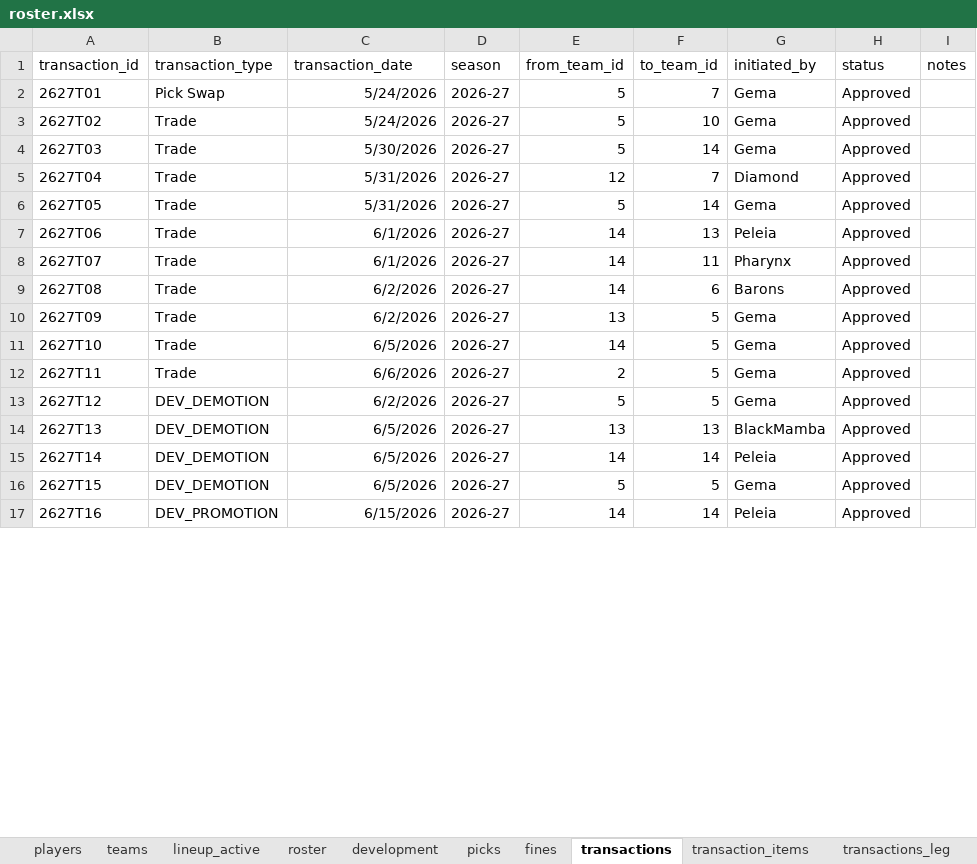
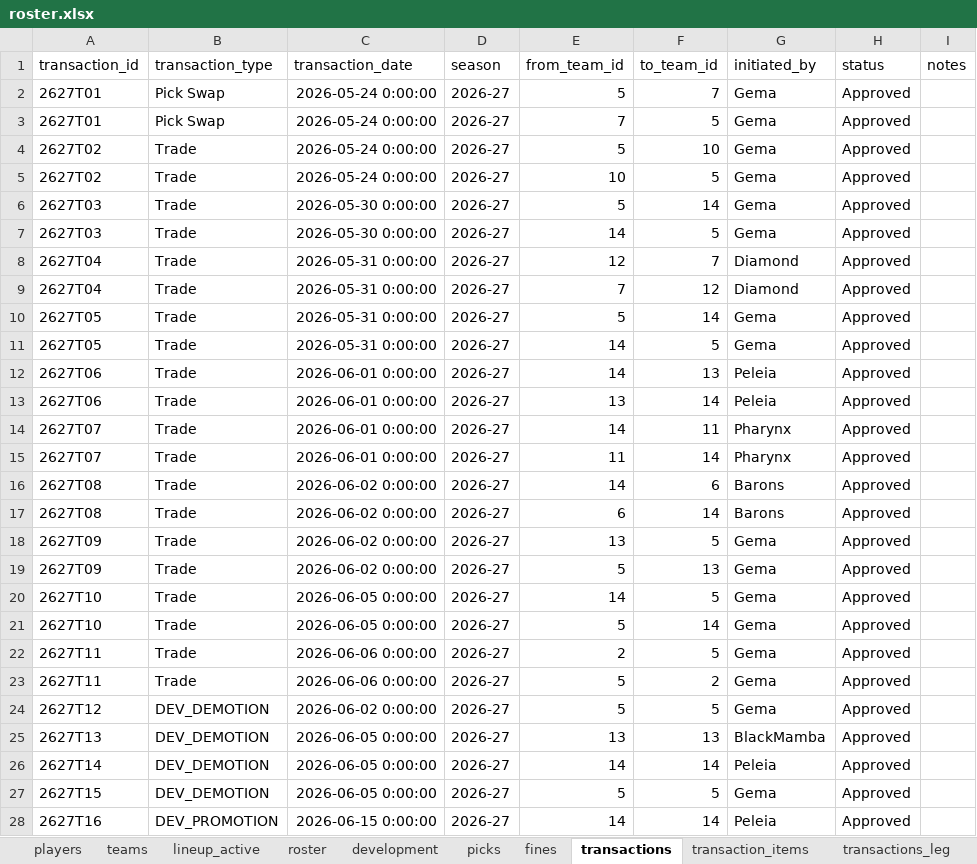
Before and after one commit to filipebrito23/Fantasy-unificado, an Excel workbook: roster.xlsx, sheet transactions, drawn as a sheet; only a part is shown; values as stored, in another font and other column widths than the file's, no borders; addresses are those after the commit; the diff covers the shown part only; the diff names each change by its address in the sheet, - before the commit and + after, or states it on an @@ line.

Commit message:
trades

```diff
--- a/roster.xlsx (sheet transactions)
+++ b/roster.xlsx (sheet transactions)
-C2 (transaction_date): 5/24/2026
+C2 (transaction_date): 2026-05-24 0:00:00
+row 3: 2627T01 | Pick Swap | 2026-05-24 0:00:00 | 2026-27 | 7 | 5 | Gema | Approved
-C4 (transaction_date): 5/24/2026
+C4 (transaction_date): 2026-05-24 0:00:00
+row 5: 2627T02 | Trade | 2026-05-24 0:00:00 | 2026-27 | 10 | 5 | Gema | Approved
-C6 (transaction_date): 5/30/2026
+C6 (transaction_date): 2026-05-30 0:00:00
+row 7: 2627T03 | Trade | 2026-05-30 0:00:00 | 2026-27 | 14 | 5 | Gema | Approved
-C8 (transaction_date): 5/31/2026
+C8 (transaction_date): 2026-05-31 0:00:00
+row 9: 2627T04 | Trade | 2026-05-31 0:00:00 | 2026-27 | 7 | 12 | Diamond | Approved
-C10 (transaction_date): 5/31/2026
+C10 (transaction_date): 2026-05-31 0:00:00
+row 11: 2627T05 | Trade | 2026-05-31 0:00:00 | 2026-27 | 14 | 5 | Gema | Approved
-C12 (transaction_date): 6/1/2026
+C12 (transaction_date): 2026-06-01 0:00:00
+row 13: 2627T06 | Trade | 2026-06-01 0:00:00 | 2026-27 | 13 | 14 | Peleia | Approved
-C14 (transaction_date): 6/1/2026
+C14 (transaction_date): 2026-06-01 0:00:00
+row 15: 2627T07 | Trade | 2026-06-01 0:00:00 | 2026-27 | 11 | 14 | Pharynx | Approved
-C16 (transaction_date): 6/2/2026
+C16 (transaction_date): 2026-06-02 0:00:00
+row 17: 2627T08 | Trade | 2026-06-02 0:00:00 | 2026-27 | 6 | 14 | Barons | Approved
-C18 (transaction_date): 6/2/2026
+C18 (transaction_date): 2026-06-02 0:00:00
+row 19: 2627T09 | Trade | 2026-06-02 0:00:00 | 2026-27 | 5 | 13 | Gema | Approved
-C20 (transaction_date): 6/5/2026
+C20 (transaction_date): 2026-06-05 0:00:00
+row 21: 2627T10 | Trade | 2026-06-05 0:00:00 | 2026-27 | 5 | 14 | Gema | Approved
-C22 (transaction_date): 6/6/2026
+C22 (transaction_date): 2026-06-06 0:00:00
+row 23: 2627T11 | Trade | 2026-06-06 0:00:00 | 2026-27 | 5 | 2 | Gema | Approved
-C24 (transaction_date): 6/2/2026
+C24 (transaction_date): 2026-06-02 0:00:00
-C25:C27 (transaction_date): 6/5/2026
+C25:C27 (transaction_date): 2026-06-05 0:00:00
-C28 (transaction_date): 6/15/2026
+C28 (transaction_date): 2026-06-15 0:00:00
```
Also changed, not shown: 3 edited cells elsewhere in this sheet, other sheet tabs, 1 other file.
